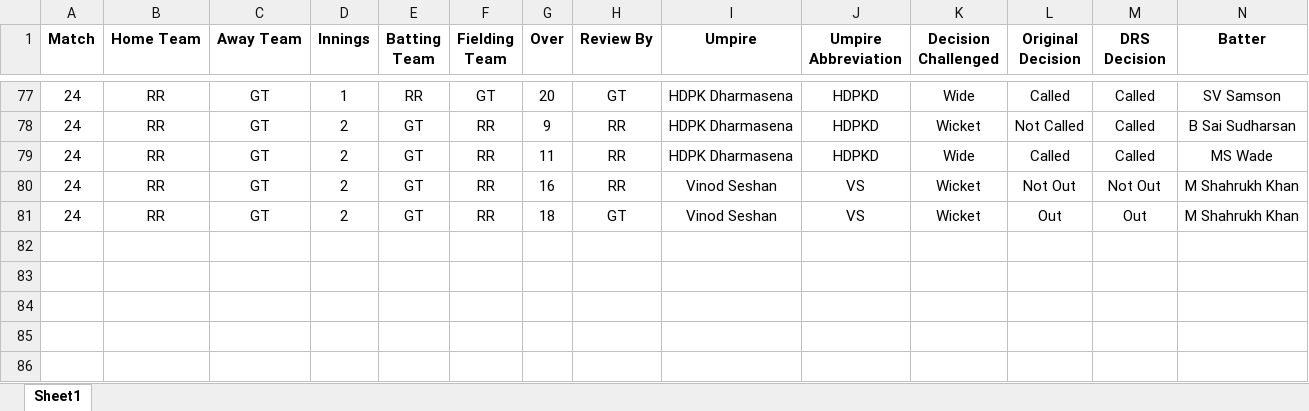
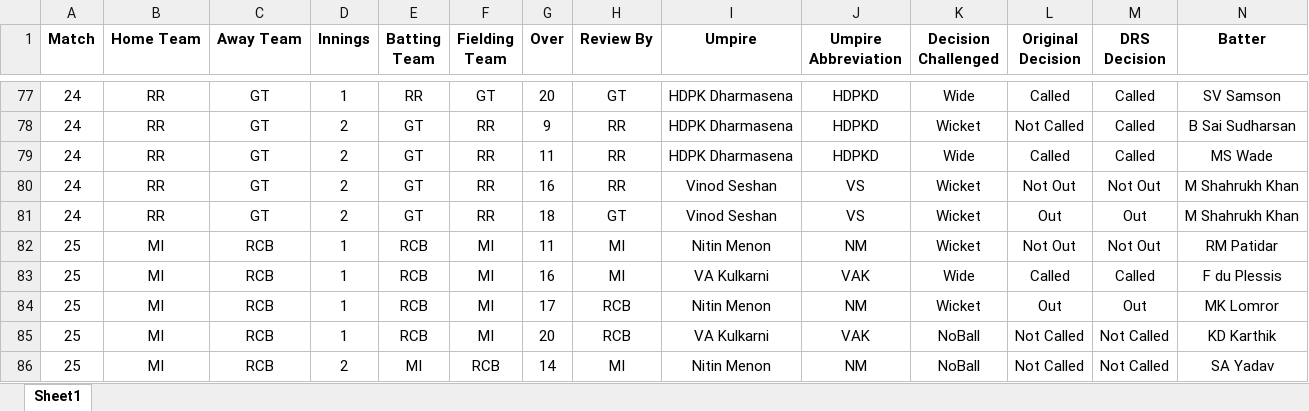
Before and after one commit to uhvardhan/Cricket-Project, an Excel workbook: data/drs_data.xlsx, sheet Sheet1, drawn as a sheet; only a part is shown, gaps mark what is left out; values as stored, in another font and other column widths than the file's, no borders; rows hold the shown columns only; the diff names each change by its address in the sheet, - before the commit and + after, or states it on an @@ line.

Commit message:
added april 11 match data

```diff
--- a/data/drs_data.xlsx (sheet Sheet1)
+++ b/data/drs_data.xlsx (sheet Sheet1)
+row 82: 25 | MI | RCB | 1 | RCB | MI | 11 | MI | Nitin Menon | NM | Wicket | Not Out | Not Out | RM Patidar
+row 83: 25 | MI | RCB | 1 | RCB | MI | 16 | MI | VA Kulkarni | VAK | Wide | Called | Called | F du Plessis
+row 84: 25 | MI | RCB | 1 | RCB | MI | 17 | RCB | Nitin Menon | NM | Wicket | Out | Out | MK Lomror
+row 85: 25 | MI | RCB | 1 | RCB | MI | 20 | RCB | VA Kulkarni | VAK | NoBall | Not Called | Not Called | KD Karthik
+row 86: 25 | MI | RCB | 2 | MI | RCB | 14 | MI | Nitin Menon | NM | NoBall | Not Called | Not Called | SA Yadav
```
Also changed, not shown: 1 other file.
